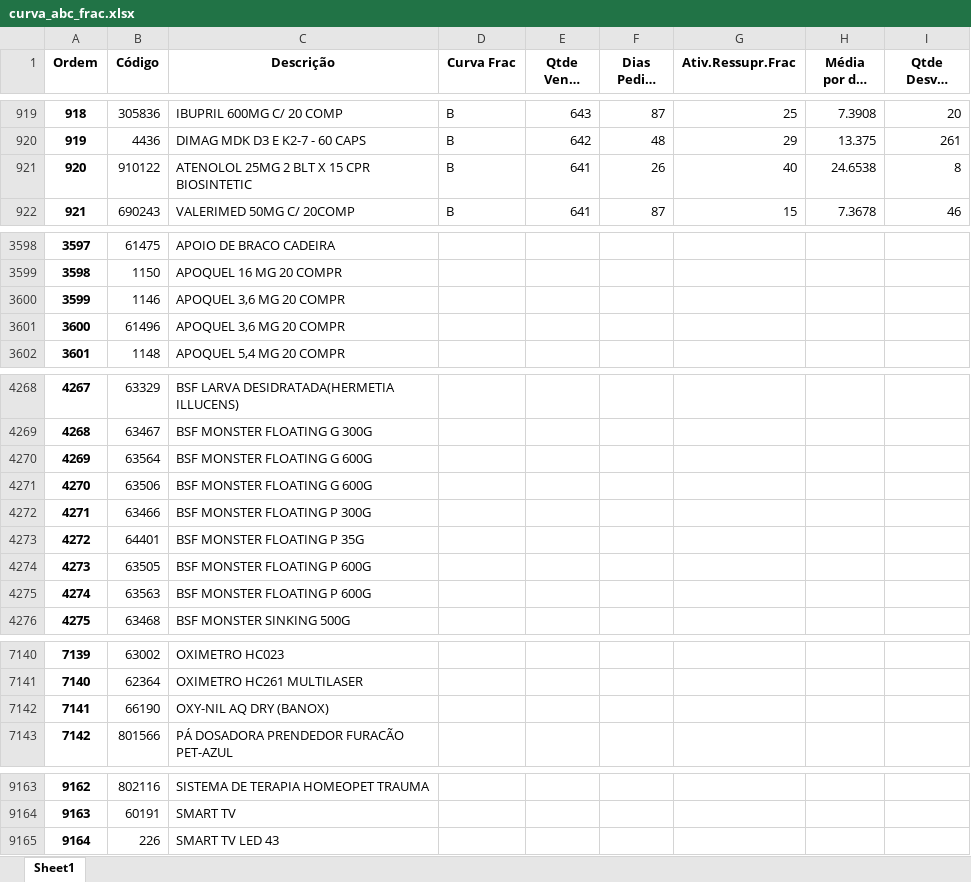
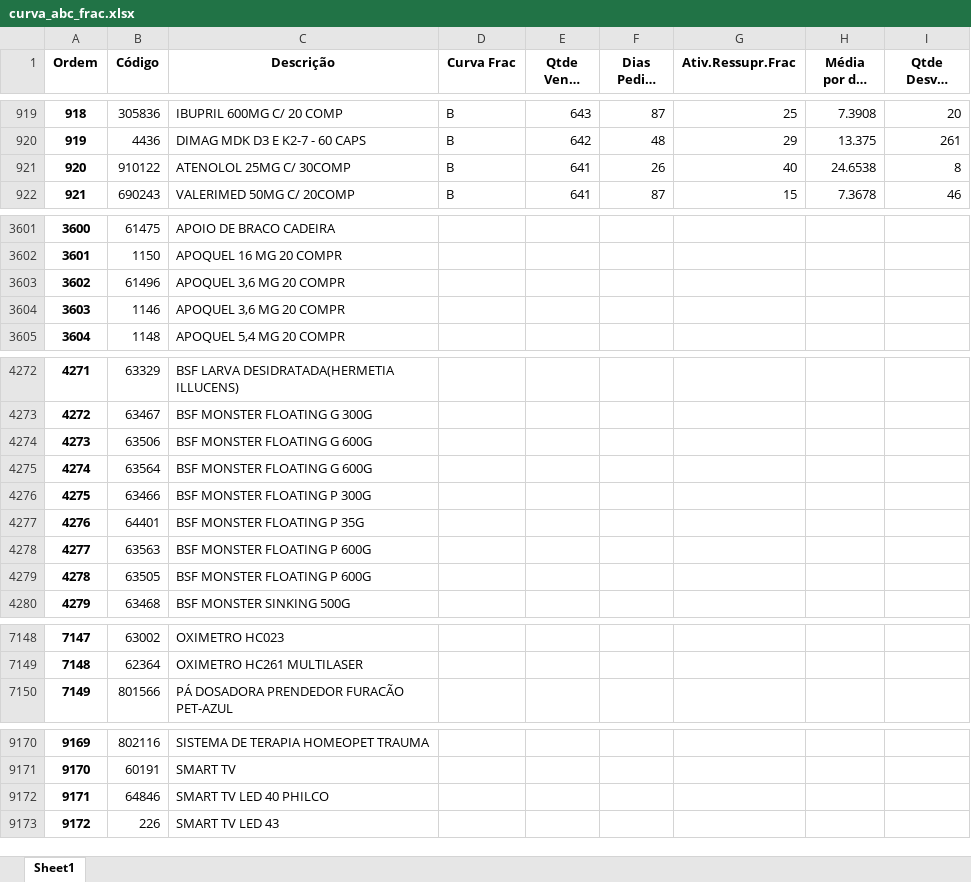
Before and after one commit to renandelamorena/Projeto_Curva_ABC, an Excel workbook: data/tratamento_curva_abc/dados_tratados/curva_abc_frac.xlsx, sheet Sheet1, drawn as a sheet; only a part is shown, gaps mark what is left out; long unchanged cells end in …; values as stored, in another font and other column widths than the file's, no borders; removed rows and columns are numbered as before the commit, all else as after; the diff covers the shown part only; the diff names each change by its address in the sheet, - before the commit and + after, or states it on an @@ line.

```diff
--- a/data/tratamento_curva_abc/dados_tratados/curva_abc_frac.xlsx (sheet Sheet1)
+++ b/data/tratamento_curva_abc/dados_tratados/curva_abc_frac.xlsx (sheet Sheet1)
-C921 (Descrição): ATENOLOL 25MG 2 BLT X 15 CPR BIOSINTETIC
+C921 (Descrição): ATENOLOL 25MG C/ 30COMP
@@ column A (Ordem) renumbered from row 3594 down @@
@@ row 3600 moved to row 3604: 3603 @@
@@ row 4270 moved to row 4275: 4274 @@
@@ row 4274 moved to row 4279: 4278 @@
-row 7142: 7141 | 66190 | OXY-NIL AQ DRY (BANOX)
+row 9172: 9171 | 64846 | SMART TV LED 40 PHILCO
```
Also changed, not shown: 11 added rows, 3 removed rows, 8 moved rows and 1 edited cell elsewhere in this sheet, data/tratamento_curva_abc/dados_tratados/curva_abc_cx.xlsx, data/tratamento_curva_abc/dados_tratados/curva_abc_geral.xlsx, 2 other files.
